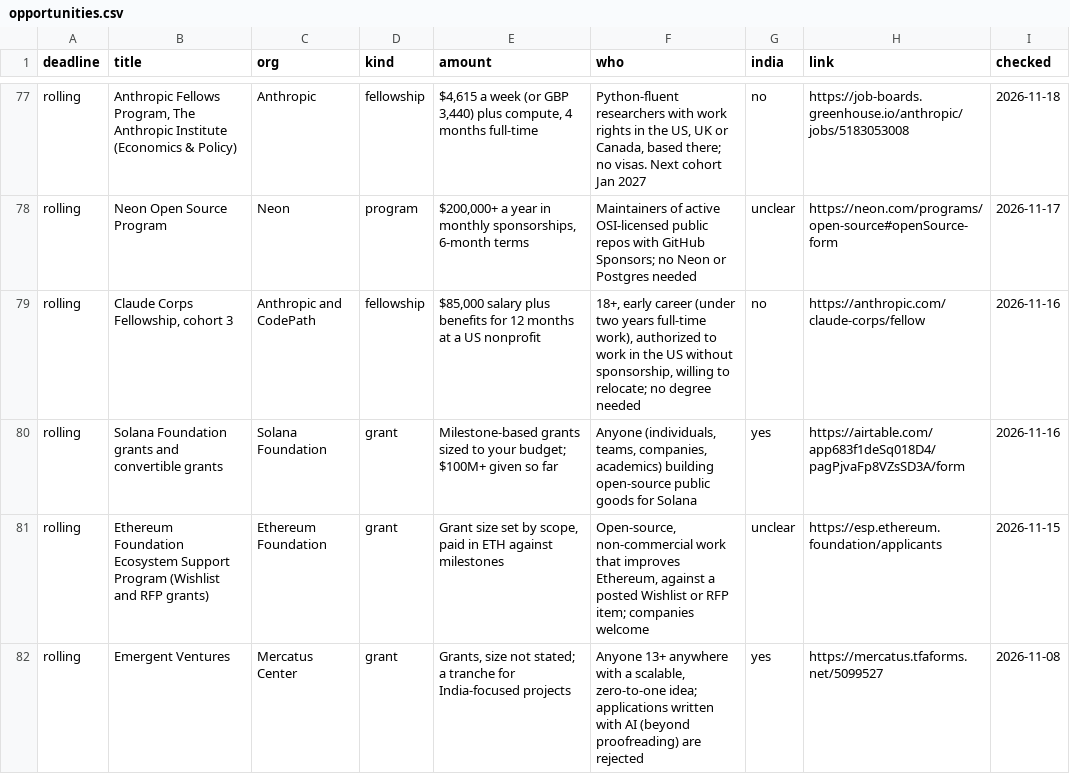
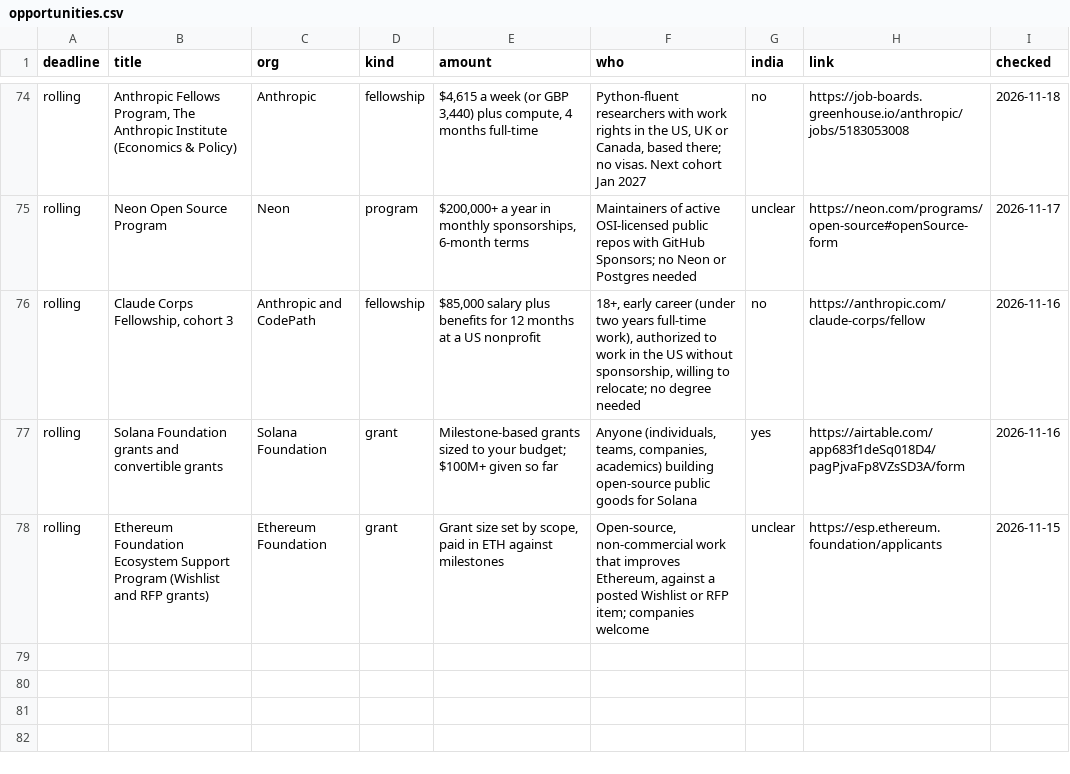
Before and after one commit to anurag629/opportunities, a CSV file: opportunities.csv, drawn as a sheet; only a part is shown, gaps mark what is left out; removed rows and columns are numbered as before the commit, all else as after; the diff covers the shown part only; the diff names each change by its address in the sheet, - before the commit and + after, or states it on an @@ line.

```diff
--- a/opportunities.csv
+++ b/opportunities.csv
-row 82: rolling | Emergent Ventures | Mercatus Center | grant | Grants, size not stated; a tranche for India-focused projects | Anyone 13+ anywhere with a scalable, zero-to-one idea; applications written with AI (beyond proofreading) are rejected | yes | https://mercatus.tfaforms.net/5099527 | 2026-11-08
```
Also changed, not shown: 4 added rows and 7 removed rows elsewhere in this file, 2 other files.
